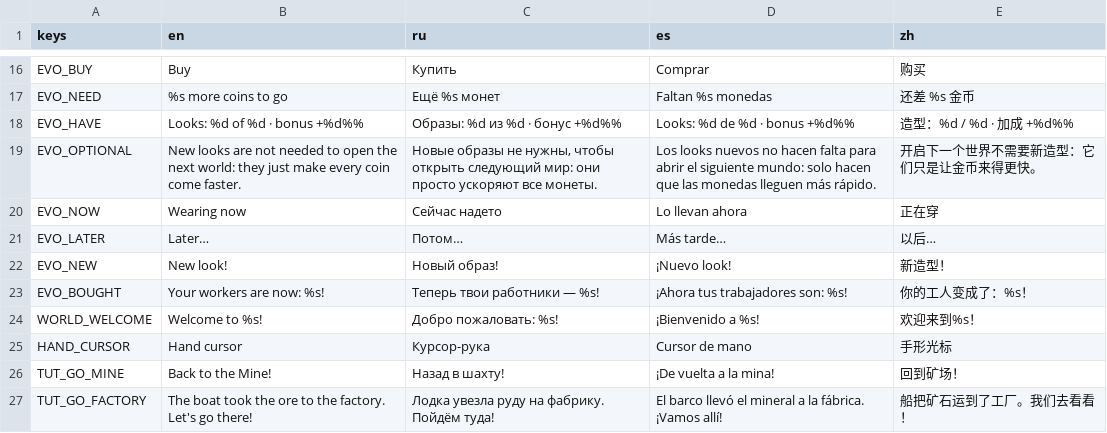
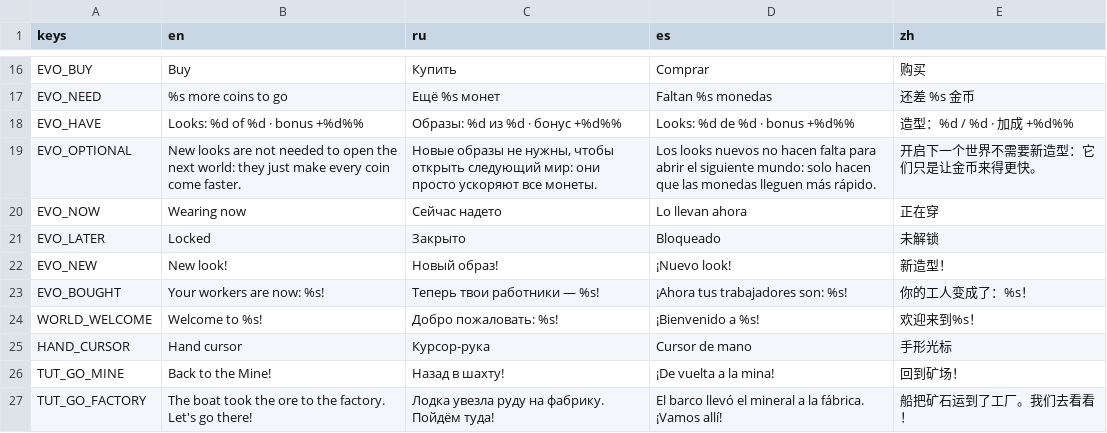
Before and after one commit to gonempxr/colarlight, a CSV file: game/i18n/ui3.csv, drawn as a sheet; only a part is shown, gaps mark what is left out.

```diff
--- a/game/i18n/ui3.csv
+++ b/game/i18n/ui3.csv
@@ -20,3 +20,3 @@ EVO_OPTIONAL,New looks are not needed to open the next world: they just make eve
 EVO_NOW,Wearing now,Сейчас надето,Lo llevan ahora,正在穿
-EVO_LATER,Later…,Потом…,Más tarde…,以后…
+EVO_LATER,Locked,Закрыто,Bloqueado,未解锁
 EVO_NEW,New look!,Новый образ!,¡Nuevo look!,新造型！
```
Also changed, not shown: 10 other files.
